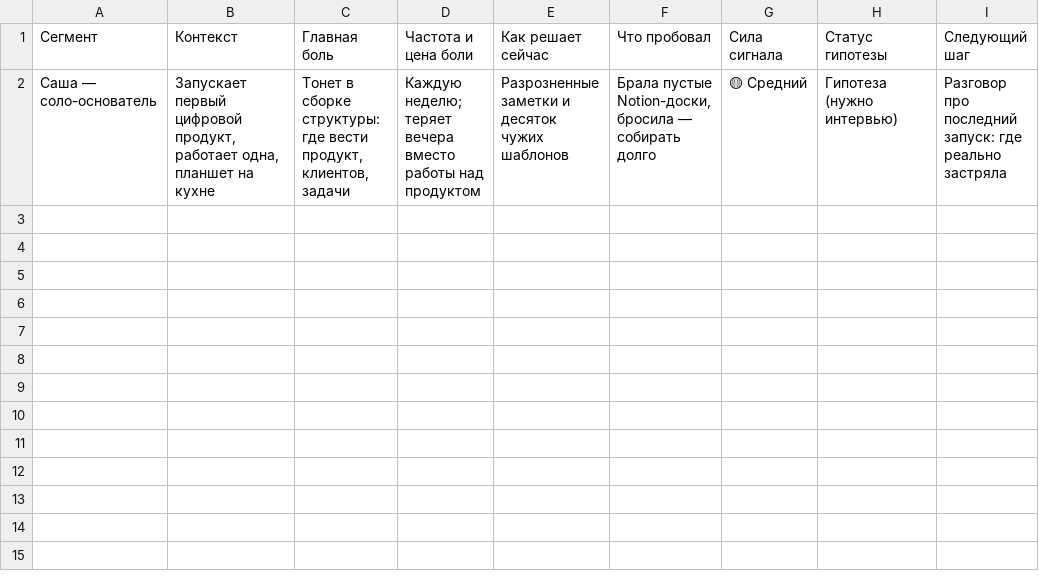
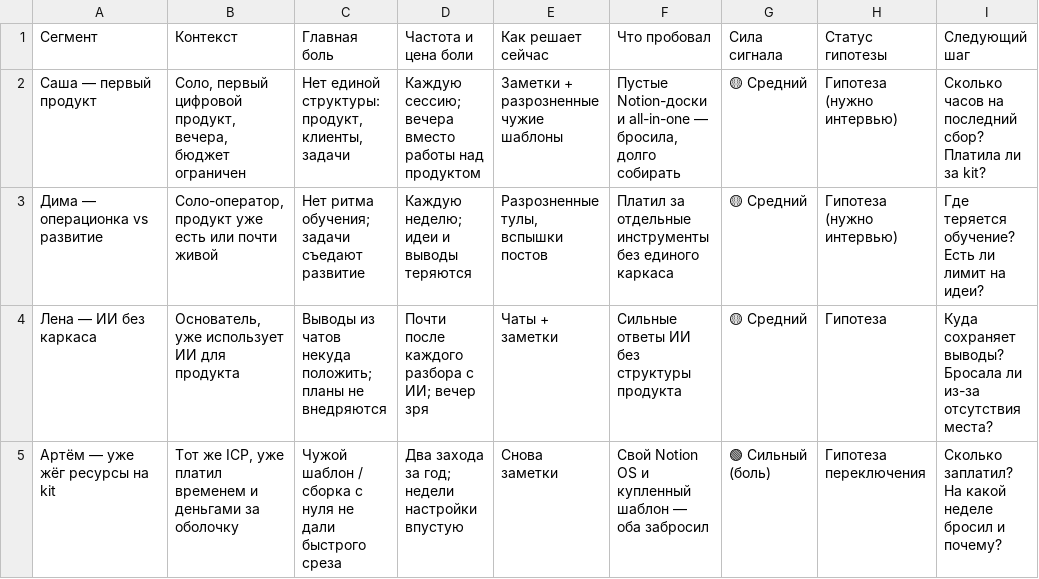
Before and after one commit to vikiswaimer/Prod.Swaim.com, a CSV file: content/small-business-space-ru/Бизнес/Клиенты/Протрет пользователя--75f8fc7c.csv, drawn as a sheet.

```diff
--- a/content/small-business-space-ru/Бизнес/Клиенты/Протрет пользователя--75f8fc7c.csv
+++ b/content/small-business-space-ru/Бизнес/Клиенты/Протрет пользователя--75f8fc7c.csv
@@ -1,2 +1,5 @@
 Сегмент,Контекст,Главная боль,Частота и цена боли,Как решает сейчас,Что пробовал,Сила сигнала,Статус гипотезы,Следующий шаг
-Саша — соло-основатель,"Запускает первый цифровой продукт, работает одна, планшет на кухне","Тонет в сборке структуры: где вести продукт, клиентов, задачи","Каждую неделю; теряет вечера вместо работы над продуктом","Разрозненные заметки и десяток чужих шаблонов","Брала пустые Notion-доски, бросила — собирать долго",🟡 Средний,Гипотеза (нужно интервью),"Разговор про последний запуск: где реально застряла"
+Саша — первый продукт,"Соло, первый цифровой продукт, вечера, бюджет ограничен","Нет единой структуры: продукт, клиенты, задачи","Каждую сессию; вечера вместо работы над продуктом","Заметки + разрозненные чужие шаблоны","Пустые Notion-доски и all-in-one — бросила, долго собирать",🟡 Средний,Гипотеза (нужно интервью),"Сколько часов на последний сбор? Платила ли за kit?"
+Дима — операционка vs развитие,"Соло-оператор, продукт уже есть или почти живой","Нет ритма обучения; задачи съедают развитие","Каждую неделю; идеи и выводы теряются","Разрозненные тулы, вспышки постов","Платил за отдельные инструменты без единого каркаса",🟡 Средний,Гипотеза (нужно интервью),"Где теряется обучение? Есть ли лимит на идеи?"
+Лена — ИИ без каркаса,"Основатель, уже использует ИИ для продукта","Выводы из чатов некуда положить; планы не внедряются","Почти после каждого разбора с ИИ; вечер зря","Чаты + заметки","Сильные ответы ИИ без структуры продукта",🟡 Средний,Гипотеза,"Куда сохраняет выводы? Бросала ли из-за отсутствия места?"
+Артём — уже жёг ресурсы на kit,"Тот же ICP, уже платил временем и деньгами за оболочку","Чужой шаблон / сборка с нуля не дали быстрого среза","Два захода за год; недели настройки впустую","Снова заметки","Свой Notion OS и купленный шаблон — оба забросил",🟢 Сильный (боль),Гипотеза переключения,"Сколько заплатил? На какой неделе бросил и почему?"
```
Also changed, not shown: 6 other files.
